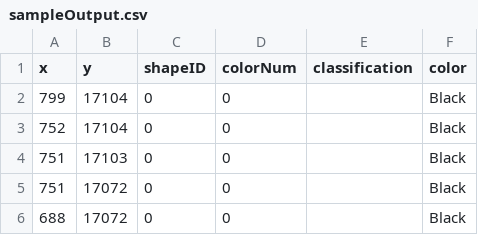
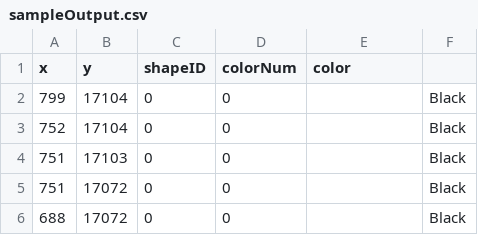
Before and after one commit to sohumsharma484/Spatial-Analysis-Project, a CSV file: sampleOutput.csv, drawn as a sheet; only a part is shown.

Commit message:
Update sampleOutput.csv

```diff
--- a/sampleOutput.csv
+++ b/sampleOutput.csv
@@ -1,2 +1,2 @@
-x,y,shapeID,colorNum,classification,color
+x,y,shapeID,colorNum,color
 799,17104,0,0,,Black
```
